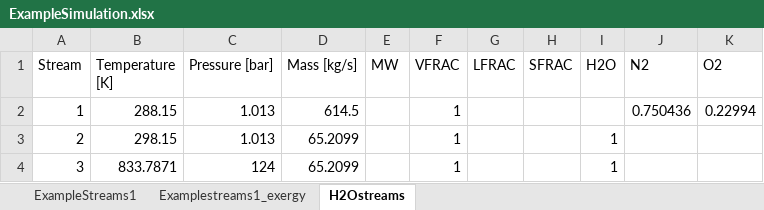
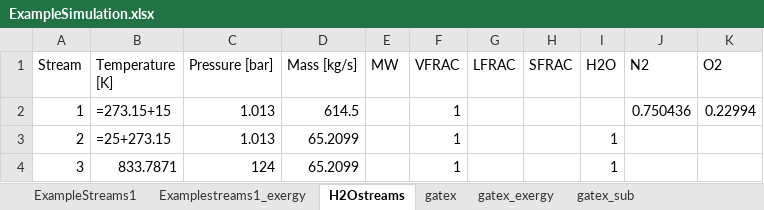
Before and after one commit to alex-robinson/streams, an Excel workbook: example_exergyCalc01/ExampleSimulation.xlsx, sheet H2Ostreams, drawn as a sheet; values as stored, in another font and other column widths than the file's, no borders; formulas without a stored value are shown as written; the diff names each change by its address in the sheet, - before the commit and + after, or states it on an @@ line.

Commit message:
Updated exergy.py and example_exergyCalc01 to work with Python v3.4+ (including udpates related to openpyxl, numpy, etc). Program appears to run, calling gatex via wine works without problems, and the Excel file is output properly with the proper format.

```diff
--- a/example_exergyCalc01/ExampleSimulation.xlsx (sheet H2Ostreams)
+++ b/example_exergyCalc01/ExampleSimulation.xlsx (sheet H2Ostreams)
+sheet tab: gatex
+sheet tab: gatex_exergy
+sheet tab: gatex_sub
-B2 (Temperature [K]): 288.15
+B2 (Temperature [K]): =273.15+15
-B3 (Temperature [K]): 298.15
+B3 (Temperature [K]): =25+273.15
```
Also changed, not shown: 15 other files.
